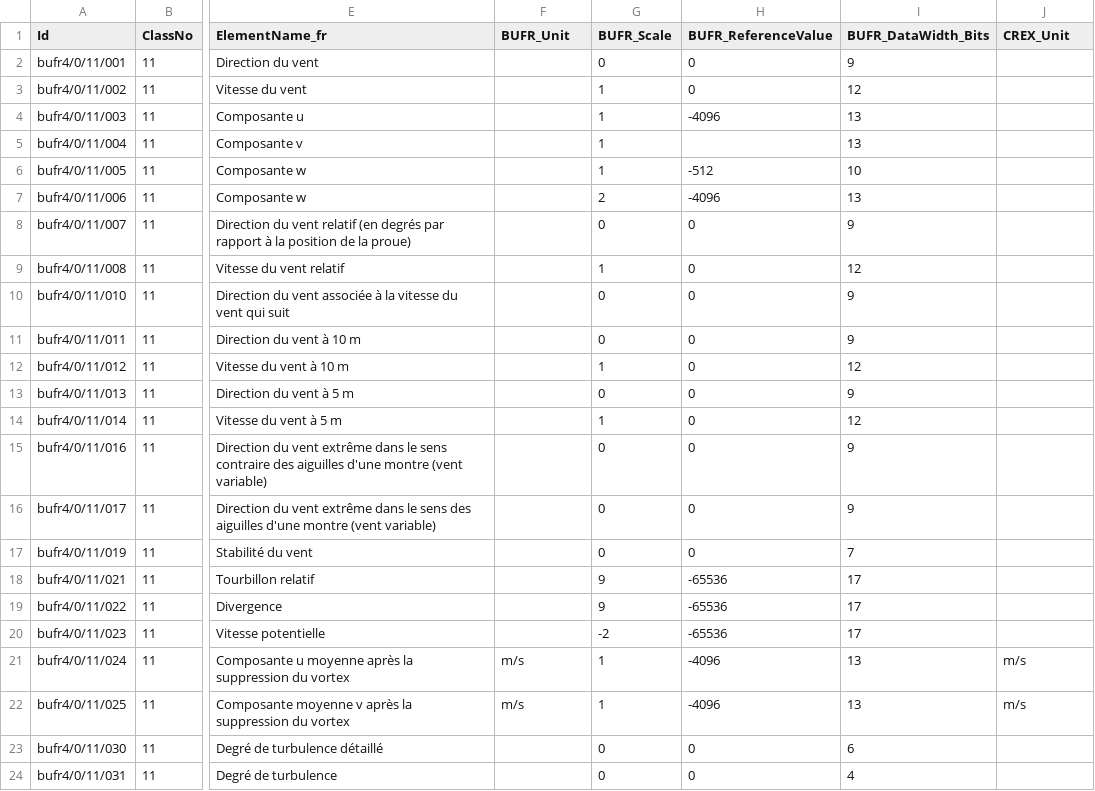
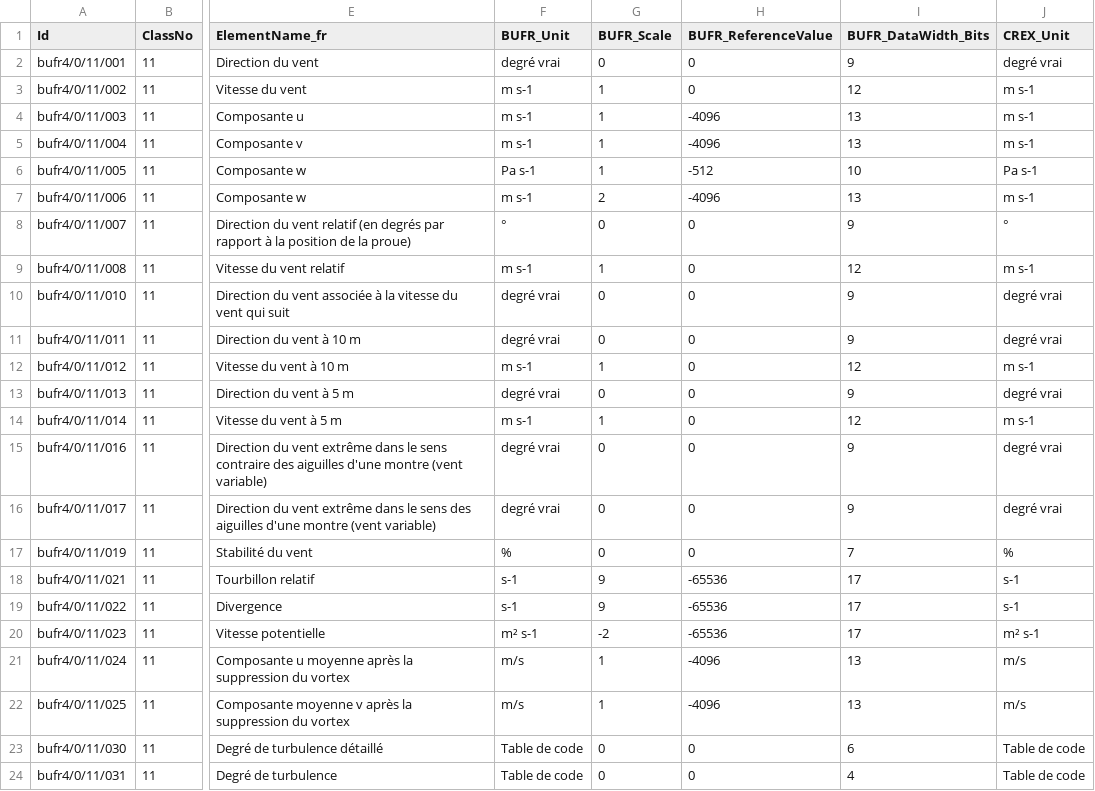
Before and after one commit to wmo-im/BUFR4, a CSV file: french/BUFRCREX_TableB_fr_11.csv, drawn as a sheet; only a part is shown, gaps mark what is left out; the diff covers the shown part only; the diff names each change by its address in the sheet, - before the commit and + after, or states it on an @@ line.

```diff
--- a/french/BUFRCREX_TableB_fr_11.csv
+++ b/french/BUFRCREX_TableB_fr_11.csv
-F2 (BUFR_Unit): (empty)
+F2 (BUFR_Unit): degré vrai
-J2 (CREX_Unit): (empty)
+J2 (CREX_Unit): degré vrai
-F3:F5 (BUFR_Unit): (empty)
+F3:F5 (BUFR_Unit): m s-1
-J3:J5 (CREX_Unit): (empty)
+J3:J5 (CREX_Unit): m s-1
-H5 (BUFR_ReferenceValue): (empty)
+H5 (BUFR_ReferenceValue): -4096
-F6 (BUFR_Unit): (empty)
+F6 (BUFR_Unit): Pa s-1
-J6 (CREX_Unit): (empty)
+J6 (CREX_Unit): Pa s-1
-F7 (BUFR_Unit): (empty)
+F7 (BUFR_Unit): m s-1
-J7 (CREX_Unit): (empty)
+J7 (CREX_Unit): m s-1
-F8 (BUFR_Unit): (empty)
+F8 (BUFR_Unit): °
-J8 (CREX_Unit): (empty)
+J8 (CREX_Unit): °
-F9 (BUFR_Unit): (empty)
+F9 (BUFR_Unit): m s-1
-J9 (CREX_Unit): (empty)
+J9 (CREX_Unit): m s-1
-F10:F11 (BUFR_Unit): (empty)
+F10:F11 (BUFR_Unit): degré vrai
-J10:J11 (CREX_Unit): (empty)
+J10:J11 (CREX_Unit): degré vrai
-F12 (BUFR_Unit): (empty)
+F12 (BUFR_Unit): m s-1
-J12 (CREX_Unit): (empty)
+J12 (CREX_Unit): m s-1
-F13 (BUFR_Unit): (empty)
+F13 (BUFR_Unit): degré vrai
-J13 (CREX_Unit): (empty)
+J13 (CREX_Unit): degré vrai
-F14 (BUFR_Unit): (empty)
+F14 (BUFR_Unit): m s-1
-J14 (CREX_Unit): (empty)
+J14 (CREX_Unit): m s-1
-F15:F16 (BUFR_Unit): (empty)
+F15:F16 (BUFR_Unit): degré vrai
-J15:J16 (CREX_Unit): (empty)
+J15:J16 (CREX_Unit): degré vrai
-F17 (BUFR_Unit): (empty)
+F17 (BUFR_Unit): %
-J17 (CREX_Unit): (empty)
+J17 (CREX_Unit): %
-F18:F19 (BUFR_Unit): (empty)
+F18:F19 (BUFR_Unit): s-1
-J18:J19 (CREX_Unit): (empty)
+J18:J19 (CREX_Unit): s-1
-F20 (BUFR_Unit): (empty)
+F20 (BUFR_Unit): m² s-1
-J20 (CREX_Unit): (empty)
+J20 (CREX_Unit): m² s-1
-F23:F24 (BUFR_Unit): (empty)
+F23:F24 (BUFR_Unit): Table de code
-J23:J24 (CREX_Unit): (empty)
+J23:J24 (CREX_Unit): Table de code
```
Also changed, not shown: 114 edited cells elsewhere in this file, french/BUFRCREX_TableB_fr_13.csv, french/BUFRCREX_TableB_fr_19.csv, 20 other files.
